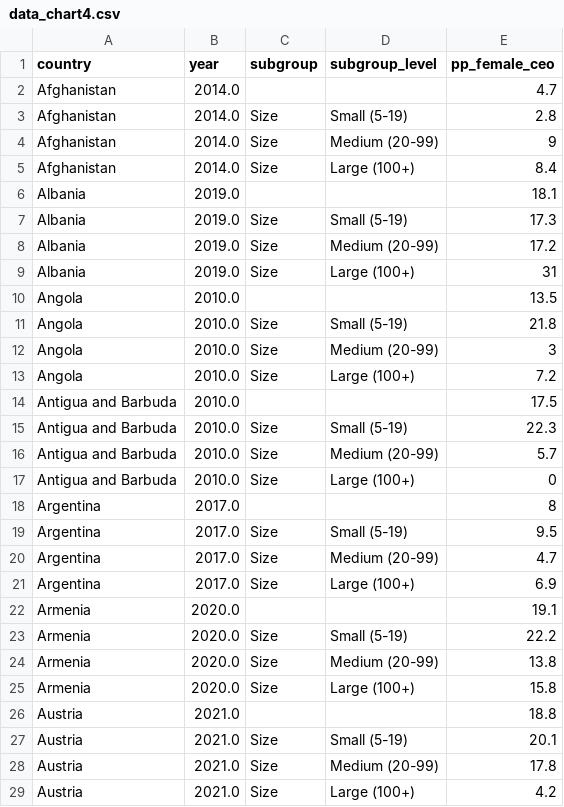
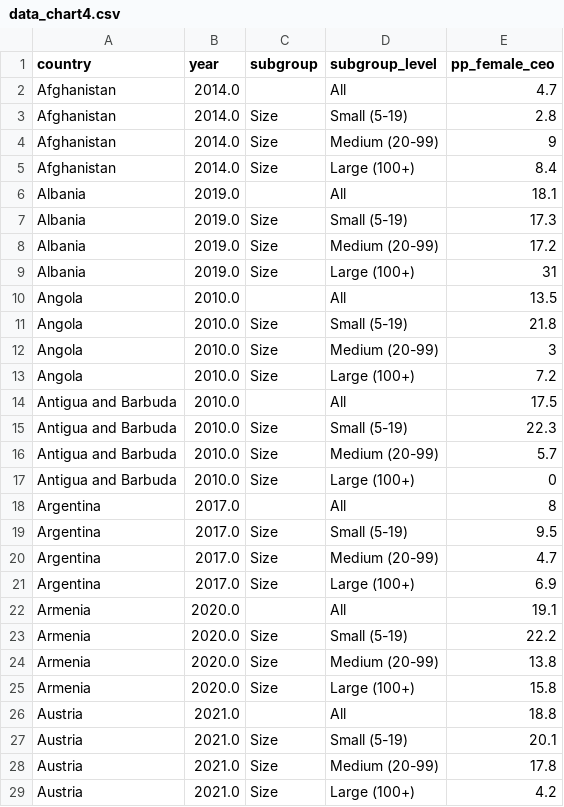
Before and after one commit to GiovanadelaCruz/GiovanadelaCruz.github.io, a CSV file: project/data/data_chart4.csv, drawn as a sheet; only a part is shown; the diff covers the shown part only.

Commit message:
Update file

```diff
--- a/project/data/data_chart4.csv
+++ b/project/data/data_chart4.csv
@@ -1,3 +1,3 @@
 country,year,subgroup,subgroup_level,pp_female_ceo
-Afghanistan,2014.0,,,4.7
+Afghanistan,2014.0,,All,4.7
 Afghanistan,2014.0,Size,Small (5-19),2.8
@@ -5,3 +5,3 @@ Afghanistan,2014.0,Size,Medium (20-99),9
 Afghanistan,2014.0,Size,Large (100+),8.4
-Albania,2019.0,,,18.1
+Albania,2019.0,,All,18.1
 Albania,2019.0,Size,Small (5-19),17.3
@@ -9,3 +9,3 @@ Albania,2019.0,Size,Medium (20-99),17.2
 Albania,2019.0,Size,Large (100+),31
-Angola,2010.0,,,13.5
+Angola,2010.0,,All,13.5
 Angola,2010.0,Size,Small (5-19),21.8
@@ -13,3 +13,3 @@ Angola,2010.0,Size,Medium (20-99),3
 Angola,2010.0,Size,Large (100+),7.2
-Antigua and Barbuda,2010.0,,,17.5
+Antigua and Barbuda,2010.0,,All,17.5
 Antigua and Barbuda,2010.0,Size,Small (5-19),22.3
@@ -17,3 +17,3 @@ Antigua and Barbuda,2010.0,Size,Medium (20-99),5.7
 Antigua and Barbuda,2010.0,Size,Large (100+),0
-Argentina,2017.0,,,8
+Argentina,2017.0,,All,8
 Argentina,2017.0,Size,Small (5-19),9.5
@@ -21,3 +21,3 @@ Argentina,2017.0,Size,Medium (20-99),4.7
 Argentina,2017.0,Size,Large (100+),6.9
-Armenia,2020.0,,,19.1
+Armenia,2020.0,,All,19.1
 Armenia,2020.0,Size,Small (5-19),22.2
@@ -25,3 +25,3 @@ Armenia,2020.0,Size,Medium (20-99),13.8
 Armenia,2020.0,Size,Large (100+),15.8
-Austria,2021.0,,,18.8
+Austria,2021.0,,All,18.8
 Austria,2021.0,Size,Small (5-19),20.1
```
Also changed, not shown: 152 edited cells elsewhere in this file.
